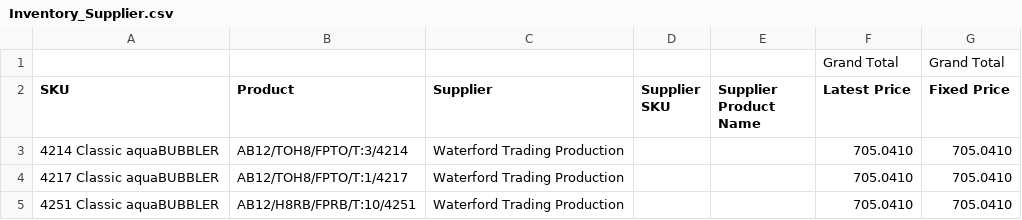
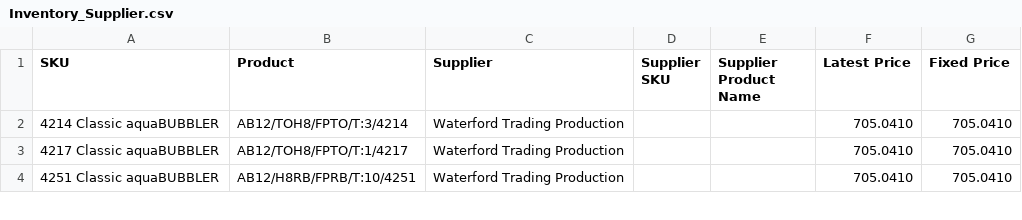
Before and after one commit to shaunmsoria/aquaBUBBLER, a CSV file: OKR/ITokr/data/Inventory_Supplier.csv, drawn as a sheet; only a part is shown.

```diff
--- a/OKR/ITokr/data/Inventory_Supplier.csv
+++ b/OKR/ITokr/data/Inventory_Supplier.csv
@@ -1,2 +1 @@
-,,,,,Grand Total,Grand Total
 SKU,Product,Supplier,Supplier SKU,Supplier Product Name,Latest Price,Fixed Price
```
Also changed, not shown: 2 other files.
